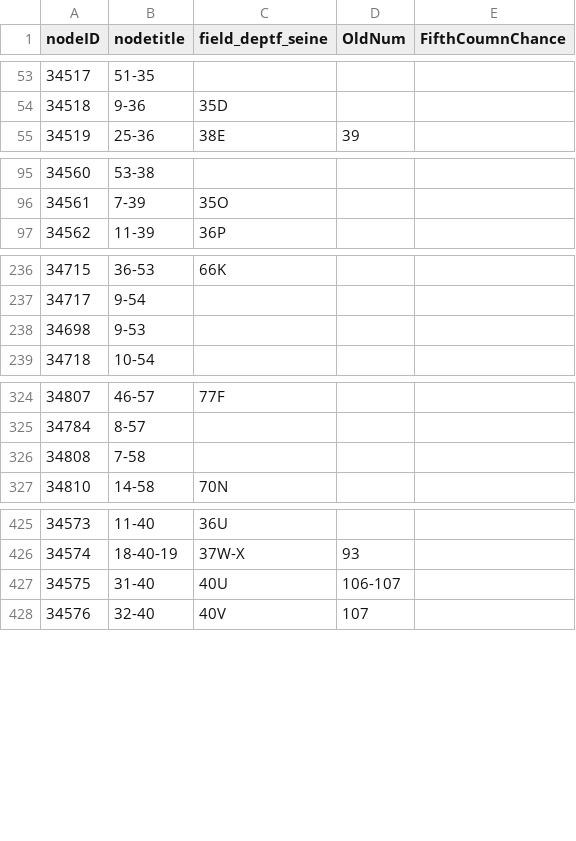
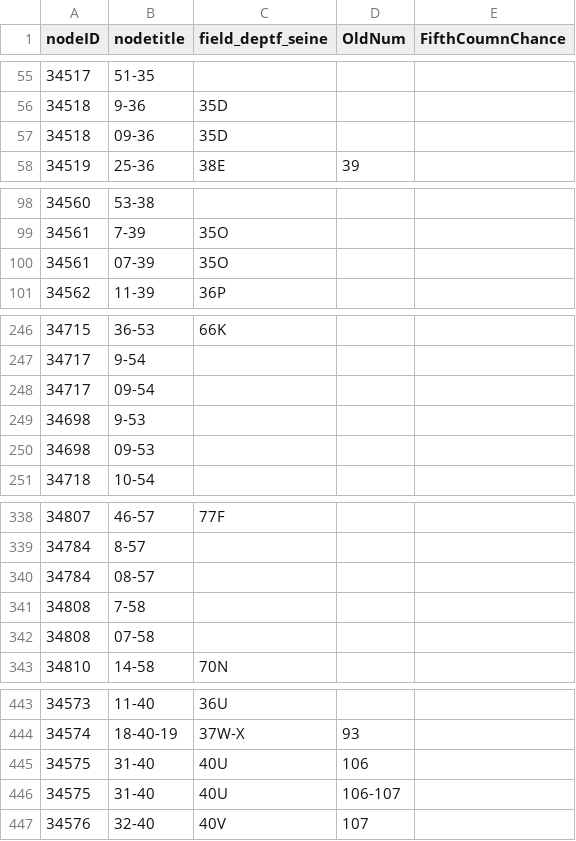
Before and after one commit to babinet/Kta2GeoDev, a CSV file: CODEX_PLANCHES.csv, drawn as a sheet; only a part is shown, gaps mark what is left out; the diff covers the shown part only.

```diff
--- a/CODEX_PLANCHES.csv
+++ b/CODEX_PLANCHES.csv
@@ -54,2 +56,3 @@ nodeID|nodetitle|field_deptf_seine|OldNum|FifthCoumnChance
 34518|9-36|35D||
+34518|09-36|35D||
 34519|25-36|38E|39|
@@ -96,2 +99,3 @@ nodeID|nodetitle|field_deptf_seine|OldNum|FifthCoumnChance
 34561|7-39|35O||
+34561|07-39|35O||
 34562|11-39|36P||
@@ -237,3 +247,5 @@ nodeID|nodetitle|field_deptf_seine|OldNum|FifthCoumnChance
 34717|9-54|||
+34717|09-54|||
 34698|9-53|||
+34698|09-53|||
 34718|10-54|||
@@ -325,3 +339,5 @@ nodeID|nodetitle|field_deptf_seine|OldNum|FifthCoumnChance
 34784|8-57|||
+34784|08-57|||
 34808|7-58|||
+34808|07-58|||
 34810|14-58|70N||
@@ -426,2 +444,3 @@ nodeID|nodetitle|field_deptf_seine|OldNum|FifthCoumnChance
 34574|18-40-19|37W-X|93|
+34575|31-40|40U|106|
 34575|31-40|40U|106-107|
```
Also changed, not shown: 15 added rows and 1 edited cell elsewhere in this file, 13 other files.
